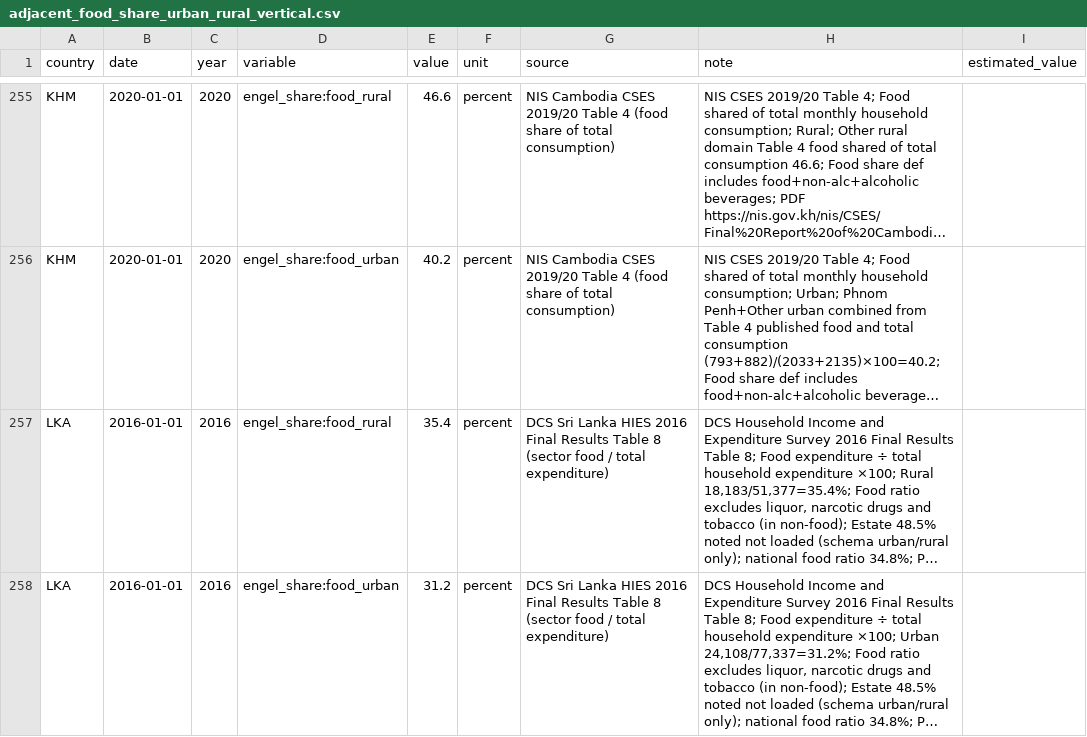
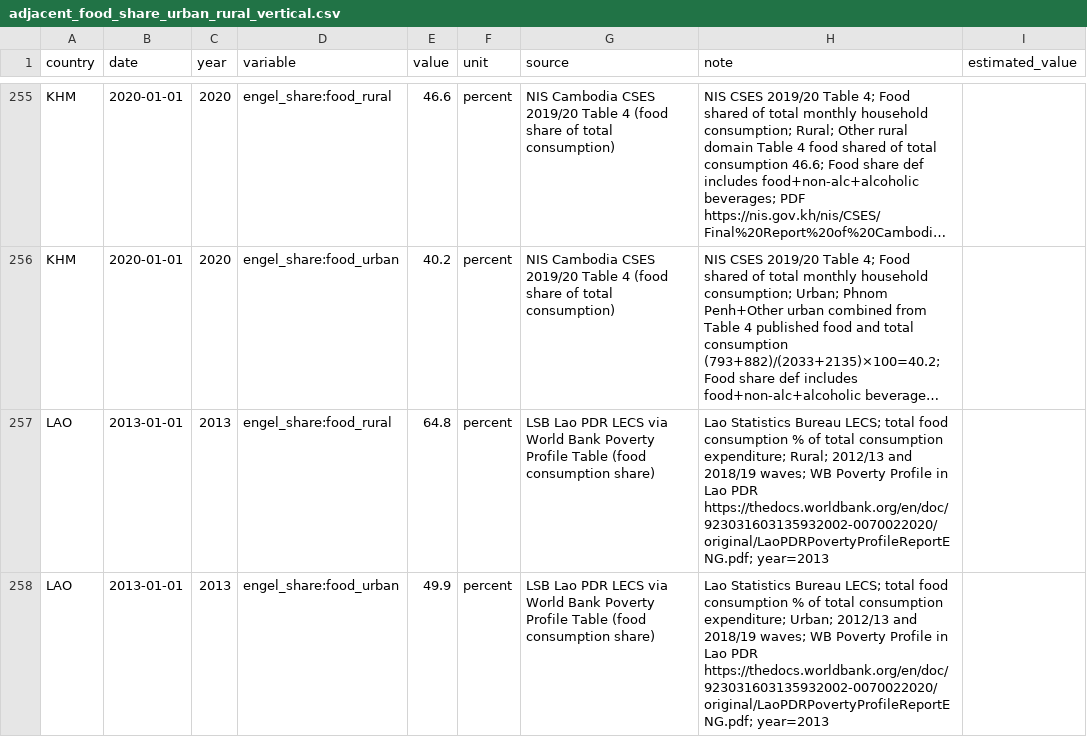
Before and after one commit to myon-bioinformatics/Aoi, a CSV file: research/staple-price-survey/adjacent_food_share_urban_rural/adjacent_food_share_urban_rural_vertical.csv, drawn as a sheet; only a part is shown, gaps mark what is left out; the shorter side is filled out with more unchanged rows; long unchanged cells end in …; the diff covers the shown part only; the diff names each change by its address in the sheet, - before the commit and + after, or states it on an @@ line.

Commit message:
research(staple-price-survey): LAO/MMR urban-rural + MMR food×income
LECS 2012/13+2018/19 food shares; MLCS 2017 ur + q1–q5. Packs 465/85
and 953/47.

```diff
--- a/research/staple-price-survey/adjacent_food_share_urban_rural/adjacent_food_share_urban_rural_vertical.csv
+++ b/research/staple-price-survey/adjacent_food_share_urban_rural/adjacent_food_share_urban_rural_vertical.csv
+row 257: LAO | 2013-01-01 | 2013 | engel_share:food_rural | 64.8 | percent | LSB Lao PDR LECS via World Bank Poverty Profile Table (food consumption share) | Lao Statistics Bureau LECS; total food consumption % of total consumption expenditure; Rural; 2012/13 and 2018/19 waves; WB Poverty Profile in Lao PDR https://thedocs.worldbank.org/en/doc/923031603135932002-0070022020/original/LaoPDRPovertyProfileReportENG.pdf; year=2013
+row 258: LAO | 2013-01-01 | 2013 | engel_share:food_urban | 49.9 | percent | LSB Lao PDR LECS via World Bank Poverty Profile Table (food consumption share) | Lao Statistics Bureau LECS; total food consumption % of total consumption expenditure; Urban; 2012/13 and 2018/19 waves; WB Poverty Profile in Lao PDR https://thedocs.worldbank.org/en/doc/923031603135932002-0070022020/original/LaoPDRPovertyProfileReportENG.pdf; year=2013
```
Also changed, not shown: 4 added rows elsewhere in this file, research/staple-price-survey/adjacent_food_share_by_income/_coverage_by_country.csv, research/staple-price-survey/adjacent_food_share_by_income/adjacent_food_share_by_income_vertical.csv, 10 other files.
